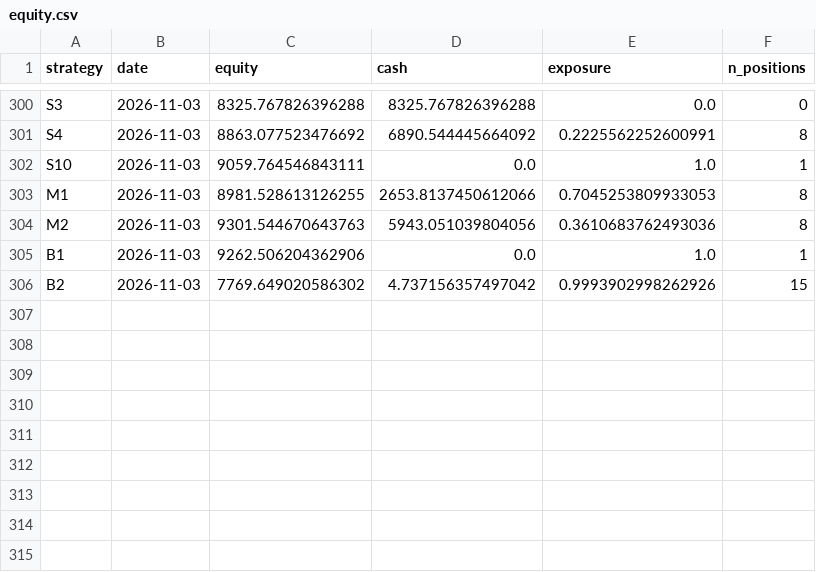
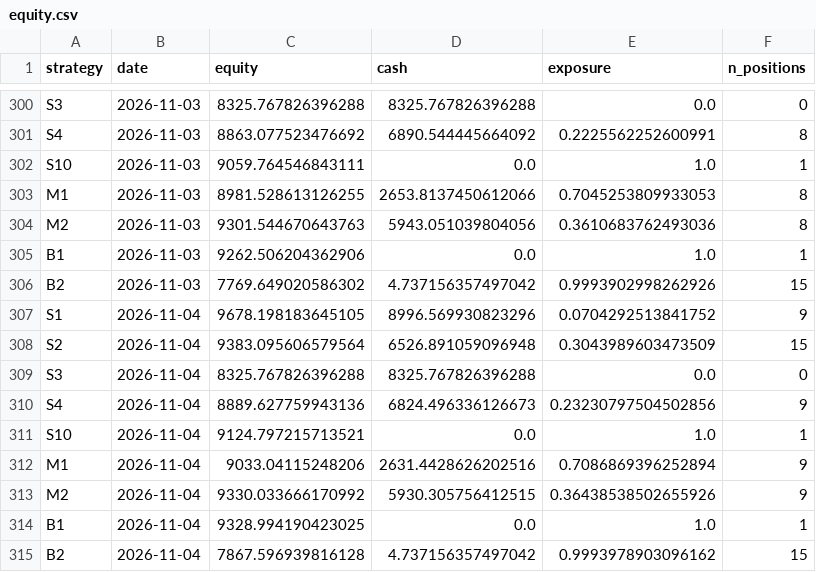
Before and after one commit to mylanreijnen2003-bot/TBotai, a CSV file: state/equity.csv, drawn as a sheet; only a part is shown, gaps mark what is left out.

```diff
--- a/state/equity.csv
+++ b/state/equity.csv
@@ -306 +306,10 @@ B1,2026-11-03,9262.506204362906,0.0,1.0,1
 B2,2026-11-03,7769.649020586302,4.737156357497042,0.9993902998262926,15
+S1,2026-11-04,9678.198183645105,8996.569930823296,0.0704292513841752,9
+S2,2026-11-04,9383.095606579564,6526.891059096948,0.3043989603473509,15
+S3,2026-11-04,8325.767826396288,8325.767826396288,0.0,0
+S4,2026-11-04,8889.627759943136,6824.496336126673,0.23230797504502856,9
+S10,2026-11-04,9124.797215713521,0.0,1.0,1
+M1,2026-11-04,9033.04115248206,2631.4428626202516,0.7086869396252894,9
+M2,2026-11-04,9330.033666170992,5930.305756412515,0.36438538502655926,9
+B1,2026-11-04,9328.994190423025,0.0,1.0,1
+B2,2026-11-04,7867.596939816128,4.737156357497042,0.9993978903096162,15
```
Also changed, not shown: state/observations.csv, state/runs.csv, 3 other files.
